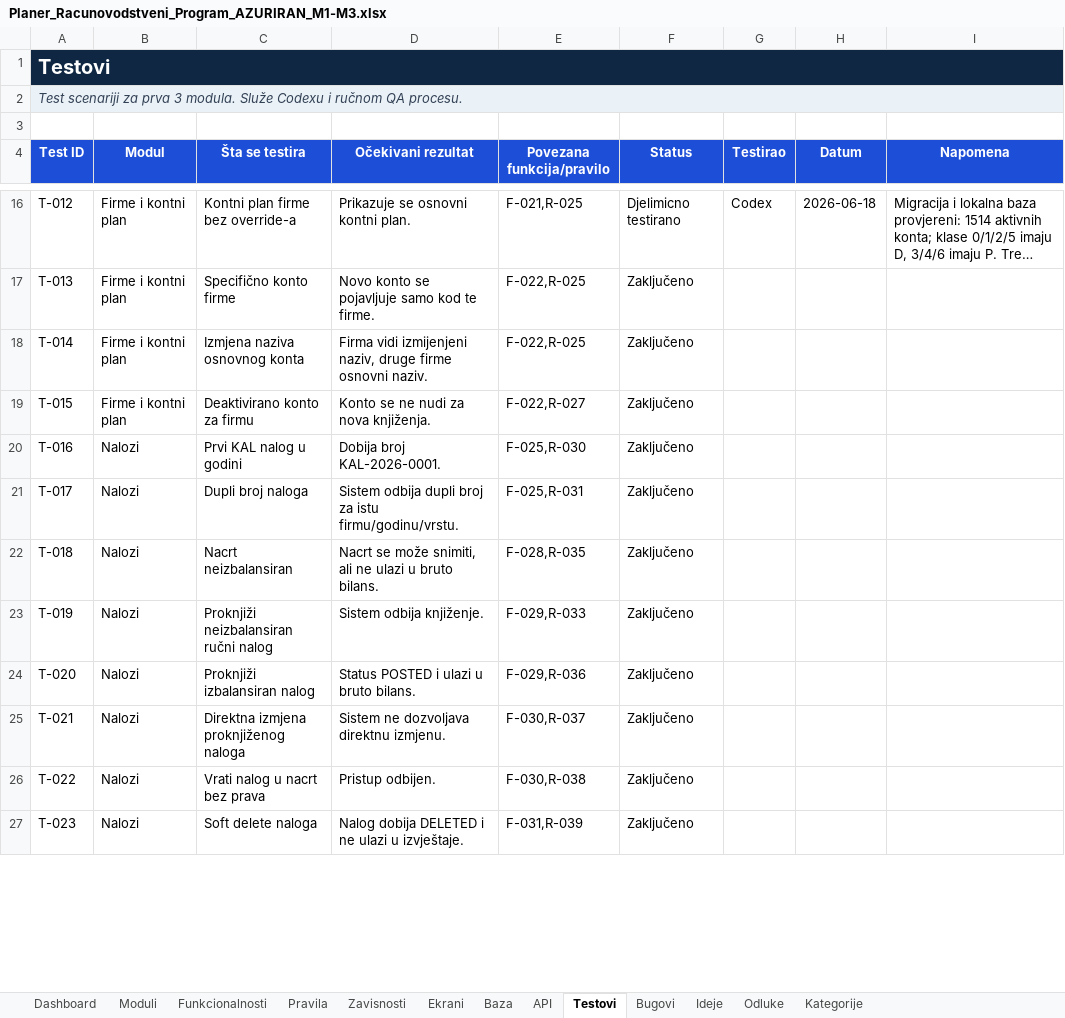
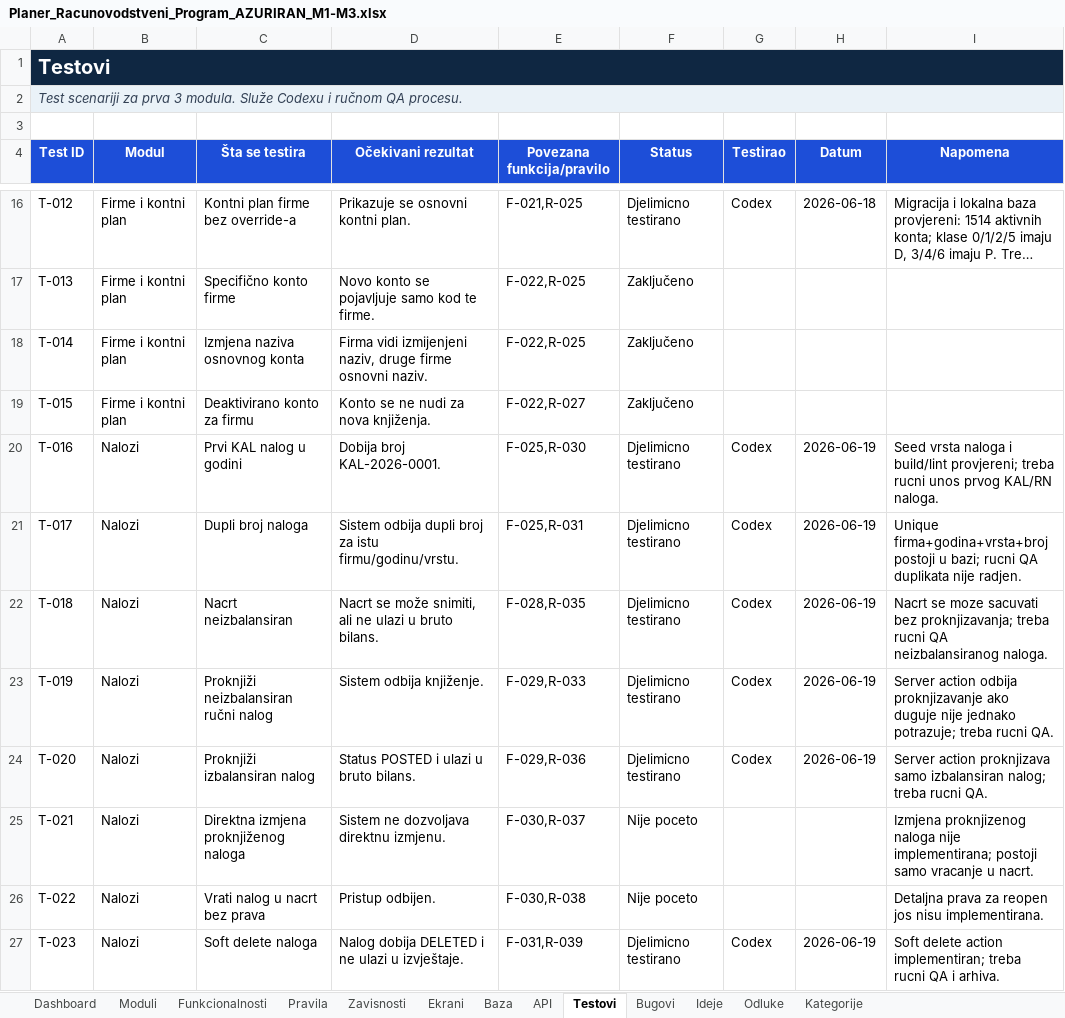
Before and after one commit to zeljkobar/knjigovodstvoonline, an Excel workbook: zadaci/Planer_Racunovodstveni_Program_AZURIRAN_M1-M3.xlsx, sheet Testovi, drawn as a sheet; only a part is shown, gaps mark what is left out; long unchanged cells end in …; values as stored, in another font and other column widths than the file's, no borders; conditional formats not drawn; the diff covers the shown part only; the diff names each change by its address in the sheet, - before the commit and + after, or states it on an @@ line.

Commit message:
Dodaj osnovu modula naloga

```diff
--- a/zadaci/Planer_Racunovodstveni_Program_AZURIRAN_M1-M3.xlsx (sheet Testovi)
+++ b/zadaci/Planer_Racunovodstveni_Program_AZURIRAN_M1-M3.xlsx (sheet Testovi)
-F20:F24 (Status): Zaključeno
+F20:F24 (Status): Djelimicno testirano
-G20:G24 (Testirao): (empty)
+G20:G24 (Testirao): Codex
-H20:H24 (Datum): (empty)
+H20:H24 (Datum): 2026-06-19
-I20 (Napomena): (empty)
+I20 (Napomena): Seed vrsta naloga i build/lint provjereni; treba rucni unos prvog KAL/RN naloga.
-I21 (Napomena): (empty)
+I21 (Napomena): Unique firma+godina+vrsta+broj postoji u bazi; rucni QA duplikata nije radjen.
-I22 (Napomena): (empty)
+I22 (Napomena): Nacrt se moze sacuvati bez proknjizavanja; treba rucni QA neizbalansiranog naloga.
-I23 (Napomena): (empty)
+I23 (Napomena): Server action odbija proknjizavanje ako duguje nije jednako potrazuje; treba rucni QA.
-I24 (Napomena): (empty)
+I24 (Napomena): Server action proknjizava samo izbalansiran nalog; treba rucni QA.
-F25:F26 (Status): Zaključeno
+F25:F26 (Status): Nije poceto
-I25 (Napomena): (empty)
+I25 (Napomena): Izmjena proknjizenog naloga nije implementirana; postoji samo vracanje u nacrt.
-I26 (Napomena): (empty)
+I26 (Napomena): Detaljna prava za reopen jos nisu implementirana.
-F27 (Status): Zaključeno
+F27 (Status): Djelimicno testirano
-G27 (Testirao): (empty)
+G27 (Testirao): Codex
-H27 (Datum): (empty)
+H27 (Datum): 2026-06-19
-I27 (Napomena): (empty)
+I27 (Napomena): Soft delete action implementiran; treba rucni QA i arhiva.
```
Also changed, not shown: 17 edited cells elsewhere in this sheet, sheet Funkcionalnosti, sheet API, sheet Ekrani, sheet Baza, 14 other files.
